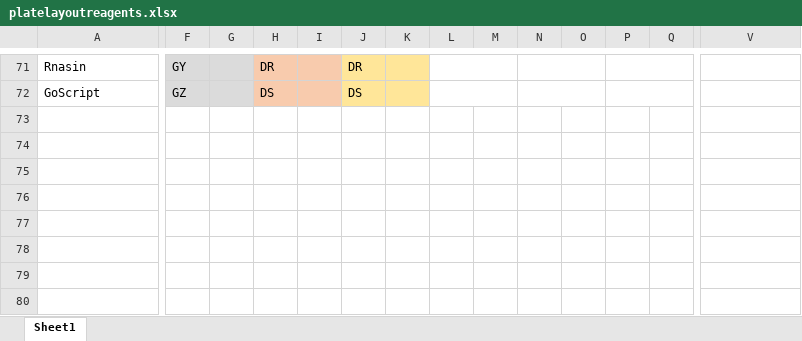
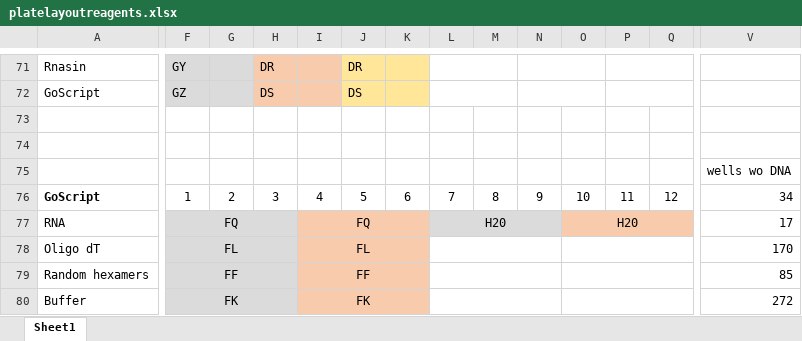
Before and after one commit to raynamharris/BehavEphyRNAseq, an Excel workbook: StepOnePlusData/platelayoutreagents.xlsx, sheet Sheet1, drawn as a sheet; only a part is shown, gaps mark what is left out; values as stored, in another font and other column widths than the file's, no borders; rows hold the shown columns only; the diff covers the shown part only; the diff names each change by its address in the sheet, - before the commit and + after, or states it on an @@ line.

```diff
--- a/StepOnePlusData/platelayoutreagents.xlsx (sheet Sheet1)
+++ b/StepOnePlusData/platelayoutreagents.xlsx (sheet Sheet1)
-V75: (empty)
+V75: wells wo DNA
-row 76: (empty)
+row 76: GoScript | 1 | 2 | 3 | 4 | 5 | 6 | 7 | 8 | 9 | 10 | 11 | 12 | 34
-row 77: (empty)
+row 77: RNA | FQ |  |  | FQ |  |  | H20 |  |  | H20 |  |  | 17
-F77:H80 fill: none
+F77:H80 fill: #DBDBDB
+F77:H77 merged
-I77:K80 fill: none
+I77:K80 fill: #F8CBAD
+I77:K77 merged
-L77:N77 fill: none
+L77:N77 fill: #DBDBDB
+L77:N77 merged
-O77:Q77 fill: none
+O77:Q77 fill: #F8CBAD
+O77:Q77 merged
-row 78: (empty)
+row 78: Oligo dT | FL |  |  | FL |  |  |  |  |  |  |  |  | 170
+F78:H78 merged
+I78:K78 merged
+L78:N78 merged
+O78:Q78 merged
-row 79: (empty)
+row 79: Random hexamers | FF |  |  | FF |  |  |  |  |  |  |  |  | 85
+F79:H79 merged
+I79:K79 merged
+L79:N79 merged
+O79:Q79 merged
-row 80: (empty)
+row 80: Buffer | FK |  |  | FK |  |  |  |  |  |  |  |  | 272
+F80:H80 merged
+I80:K80 merged
+L80:N80 merged
+O80:Q80 merged
```
Also changed, not shown: 3 added rows, 1 removed row, 12 edited cells, cell formats and merged cells elsewhere in this sheet, LiteratureSearch/LiteratureSearch.xlsx, 6 other files.
